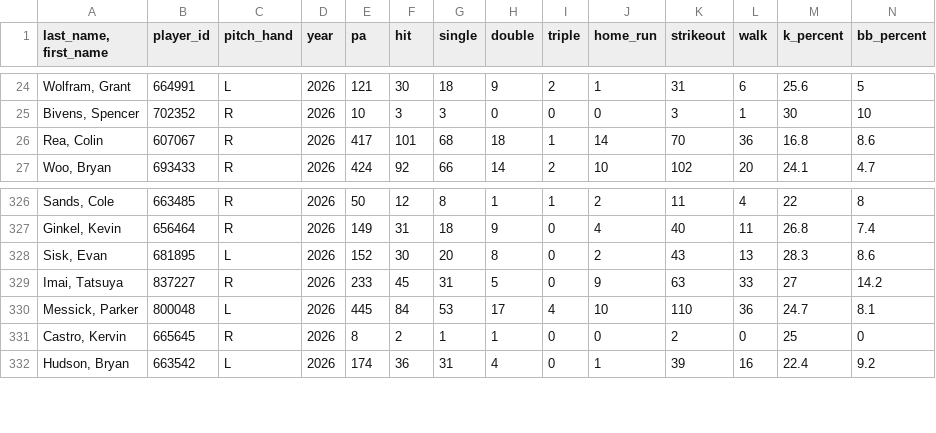
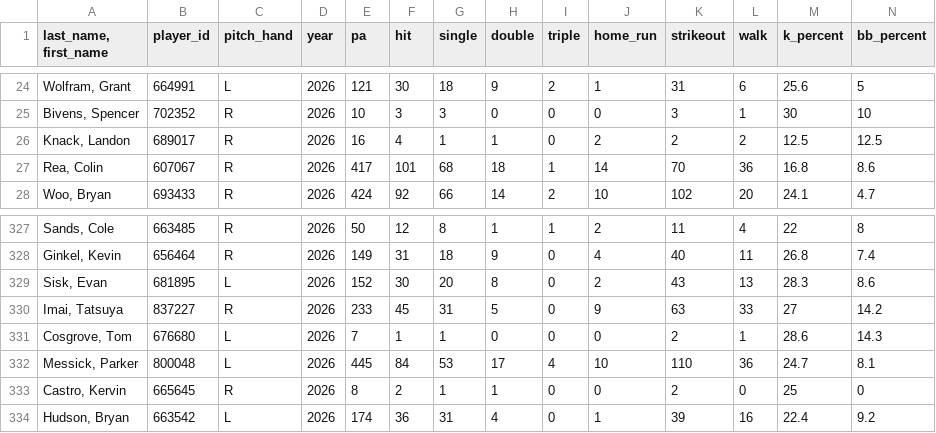
Before and after one commit to Mrbets850/mlb-data-app, a CSV file: Data:savant_pitchers.csv.csv, drawn as a sheet; only a part is shown, gaps mark what is left out; rows hold the shown columns only; the diff names each change by its address in the sheet, - before the commit and + after, or states it on an @@ line.

Commit message:
Auto-refresh Savant data 2026-07-12 16:03Z

```diff
--- a/Data:savant_pitchers.csv.csv
+++ b/Data:savant_pitchers.csv.csv
+row 26: Knack, Landon | 689017 | R | 2026 | 16 | 4 | 1 | 1 | 0 | 2 | 2 | 2 | 12.5 | 12.5
+row 331: Cosgrove, Tom | 676680 | L | 2026 | 7 | 1 | 1 | 0 | 0 | 0 | 2 | 1 | 28.6 | 14.3
```
Also changed, not shown: Data:savant_pitcher_stats.csv.
